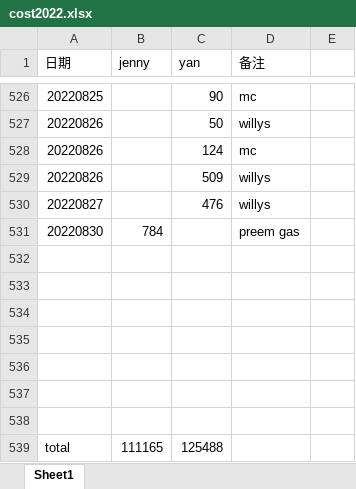
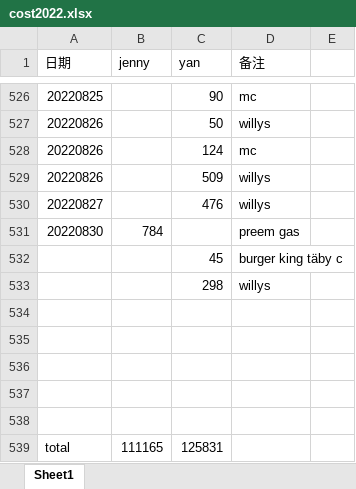
Before and after one commit to yanhuanwang/cost2022, an Excel workbook: cost2022.xlsx, sheet Sheet1, drawn as a sheet; only a part is shown, gaps mark what is left out; values as stored, in another font and other column widths than the file's, no borders; removed rows and columns are numbered as before the commit, all else as after; the diff names each change by its address in the sheet, - before the commit and + after, or states it on an @@ line.

Commit message:
20220830

```diff
--- a/cost2022.xlsx (sheet Sheet1)
+++ b/cost2022.xlsx (sheet Sheet1)
+row 532:  |  | 45 | burger king täby c
+row 533:  |  | 298 | willys
-row 537: (empty)
-row 538: (empty)
-C539 (yan): 125488
+C539 (yan): 125831
```
